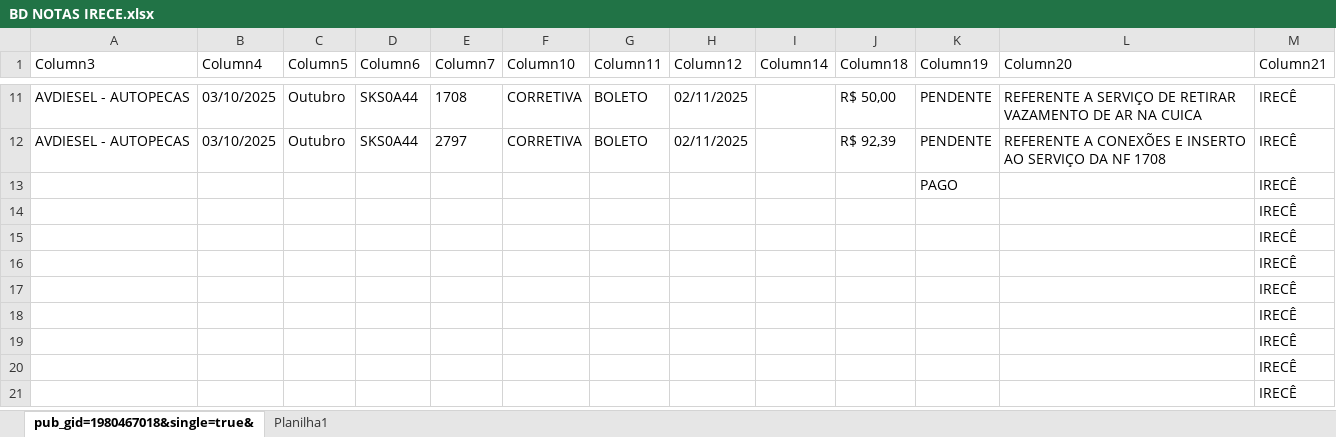
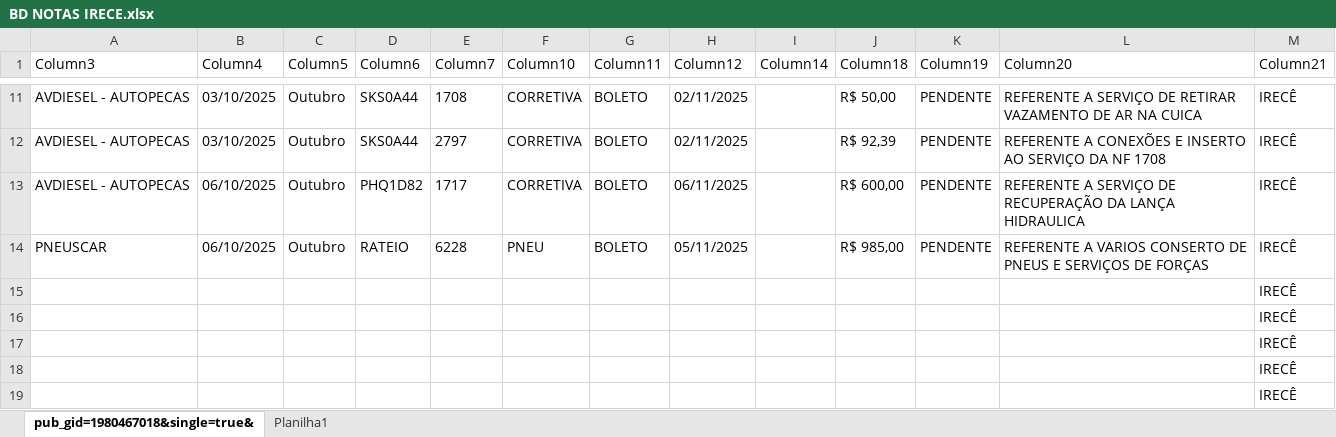
Before and after one commit to joaovctdev/RelatorioFrota, an Excel workbook: dados/BD NOTAS IRECE.xlsx, sheet pub_gid=1980467018&single=true&, drawn as a sheet; only a part is shown, gaps mark what is left out; the shorter side is filled out with more unchanged rows; values as stored, in another font and other column widths than the file's, no borders; table styles not drawn; removed rows and columns are numbered as before the commit, all else as after; the diff names each change by its address in the sheet, - before the commit and + after, or states it on an @@ line.

```diff
--- a/dados/BD NOTAS IRECE.xlsx (sheet pub_gid=1980467018&single=true&)
+++ b/dados/BD NOTAS IRECE.xlsx (sheet pub_gid=1980467018&single=true&)
-row 13:  |  |  |  |  |  |  |  |  |  | PAGO |  | IRECÊ
-row 14:  |  |  |  |  |  |  |  |  |  |  |  | IRECÊ
+row 13: AVDIESEL - AUTOPECAS | 06/10/2025 | Outubro | PHQ1D82 | 1717 | CORRETIVA | BOLETO | 06/11/2025 |  | R$ 600,00 | PENDENTE | REFERENTE A SERVIÇO DE RECUPERAÇÃO DA LANÇA HIDRAULICA | IRECÊ
+row 14: PNEUSCAR | 06/10/2025 | Outubro | RATEIO | 6228 | PNEU | BOLETO | 05/11/2025 |  | R$ 985,00 | PENDENTE | REFERENTE A VARIOS CONSERTO DE PNEUS E SERVIÇOS DE FORÇAS | IRECÊ
```
Also changed, not shown: 3 other files.
